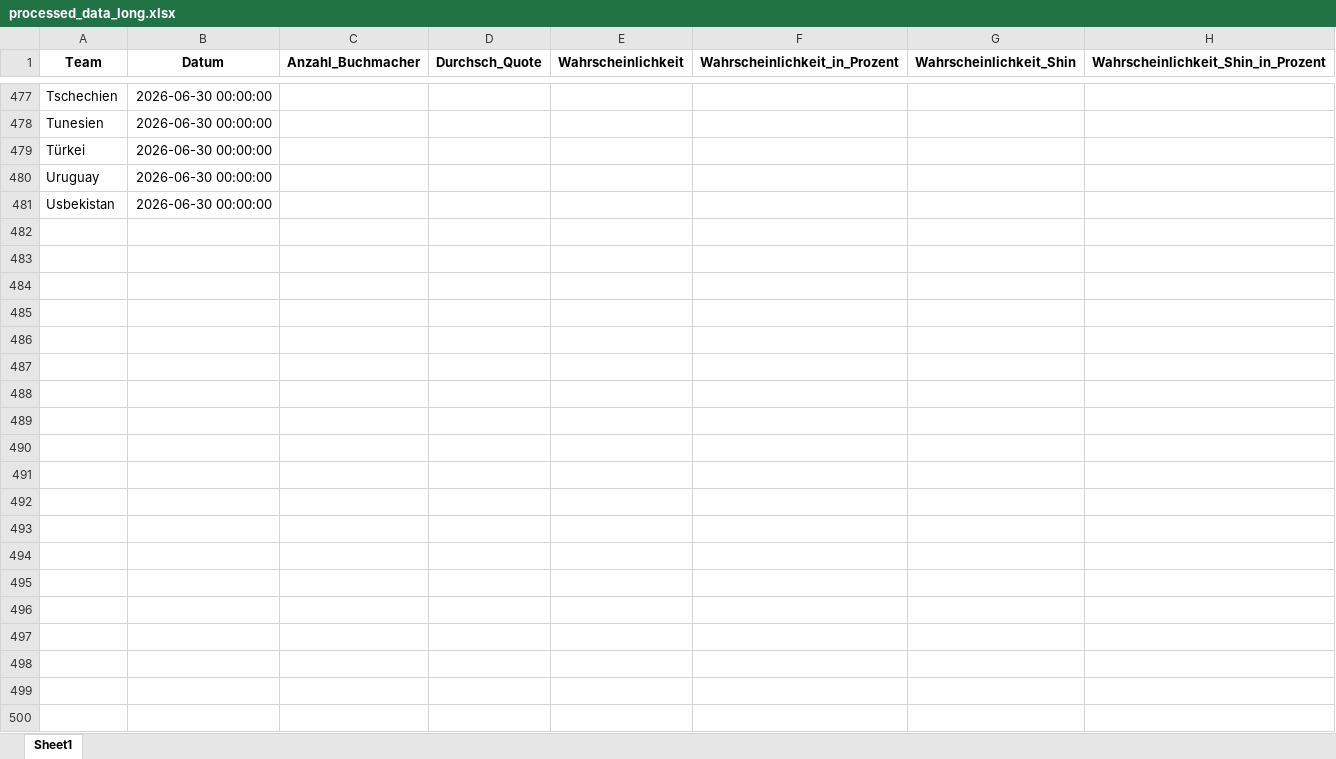
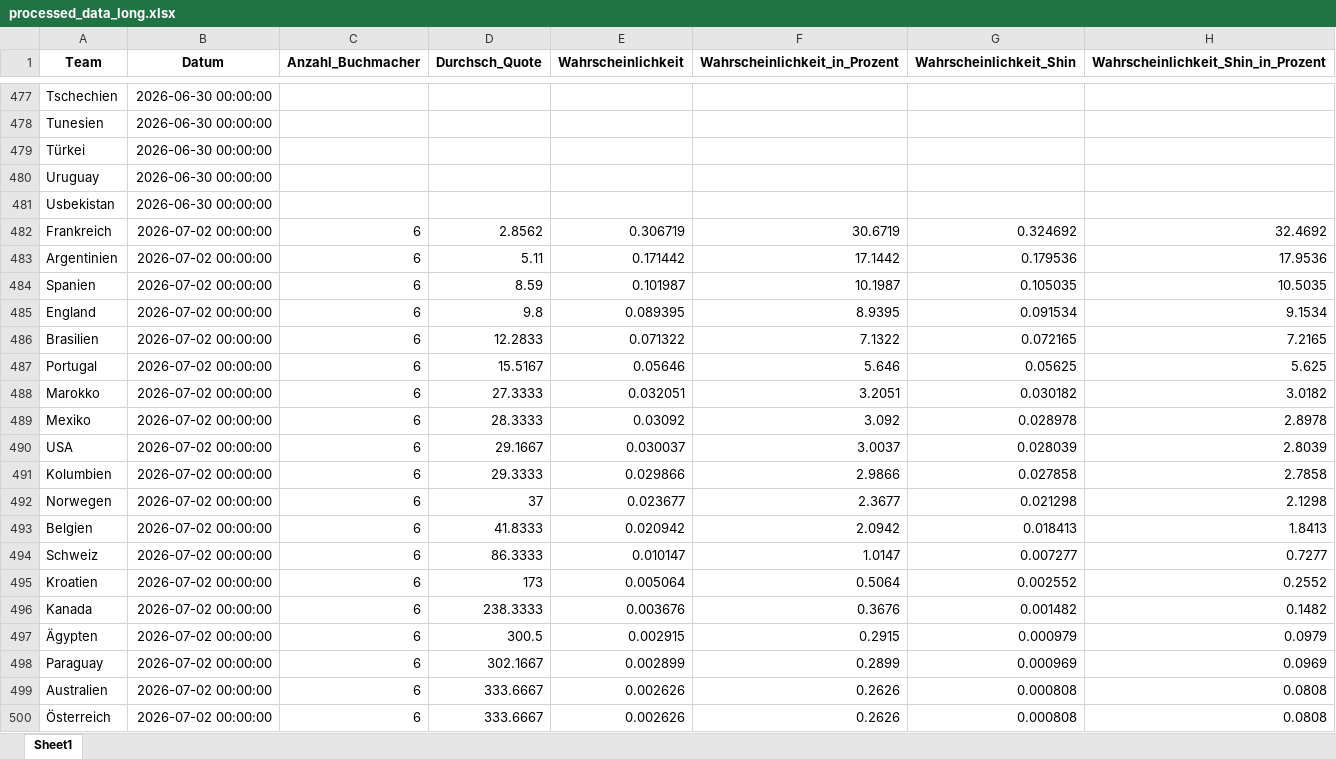
Before and after one commit to LukasGardeweg/wc2026_predictions, an Excel workbook: processed_data_during_wm/processed_data_long.xlsx, sheet Sheet1, drawn as a sheet; only a part is shown, gaps mark what is left out; values as stored, in another font and other column widths than the file's, no borders; the diff covers the shown part only; the diff names each change by its address in the sheet, - before the commit and + after, or states it on an @@ line.

```diff
--- a/processed_data_during_wm/processed_data_long.xlsx (sheet Sheet1)
+++ b/processed_data_during_wm/processed_data_long.xlsx (sheet Sheet1)
+row 482: Frankreich | 2026-07-02 00:00:00 | 6 | 2.8562 | 0.306719 | 30.6719 | 0.324692 | 32.4692
+row 483: Argentinien | 2026-07-02 00:00:00 | 6 | 5.11 | 0.171442 | 17.1442 | 0.179536 | 17.9536
+row 484: Spanien | 2026-07-02 00:00:00 | 6 | 8.59 | 0.101987 | 10.1987 | 0.105035 | 10.5035
+row 485: England | 2026-07-02 00:00:00 | 6 | 9.8 | 0.089395 | 8.9395 | 0.091534 | 9.1534
+row 486: Brasilien | 2026-07-02 00:00:00 | 6 | 12.2833 | 0.071322 | 7.1322 | 0.072165 | 7.2165
+row 487: Portugal | 2026-07-02 00:00:00 | 6 | 15.5167 | 0.05646 | 5.646 | 0.05625 | 5.625
+row 488: Marokko | 2026-07-02 00:00:00 | 6 | 27.3333 | 0.032051 | 3.2051 | 0.030182 | 3.0182
+row 489: Mexiko | 2026-07-02 00:00:00 | 6 | 28.3333 | 0.03092 | 3.092 | 0.028978 | 2.8978
+row 490: USA | 2026-07-02 00:00:00 | 6 | 29.1667 | 0.030037 | 3.0037 | 0.028039 | 2.8039
+row 491: Kolumbien | 2026-07-02 00:00:00 | 6 | 29.3333 | 0.029866 | 2.9866 | 0.027858 | 2.7858
+row 492: Norwegen | 2026-07-02 00:00:00 | 6 | 37 | 0.023677 | 2.3677 | 0.021298 | 2.1298
+row 493: Belgien | 2026-07-02 00:00:00 | 6 | 41.8333 | 0.020942 | 2.0942 | 0.018413 | 1.8413
+row 494: Schweiz | 2026-07-02 00:00:00 | 6 | 86.3333 | 0.010147 | 1.0147 | 0.007277 | 0.7277
+row 495: Kroatien | 2026-07-02 00:00:00 | 6 | 173 | 0.005064 | 0.5064 | 0.002552 | 0.2552
+row 496: Kanada | 2026-07-02 00:00:00 | 6 | 238.3333 | 0.003676 | 0.3676 | 0.001482 | 0.1482
+row 497: Ägypten | 2026-07-02 00:00:00 | 6 | 300.5 | 0.002915 | 0.2915 | 0.000979 | 0.0979
+row 498: Paraguay | 2026-07-02 00:00:00 | 6 | 302.1667 | 0.002899 | 0.2899 | 0.000969 | 0.0969
+row 499: Australien | 2026-07-02 00:00:00 | 6 | 333.6667 | 0.002626 | 0.2626 | 0.000808 | 0.0808
+row 500: Österreich | 2026-07-02 00:00:00 | 6 | 333.6667 | 0.002626 | 0.2626 | 0.000808 | 0.0808
```
Also changed, not shown: 29 added rows elsewhere in this sheet, processed_data_during_wm/processed_data_wide.xlsx, 8 other files.
